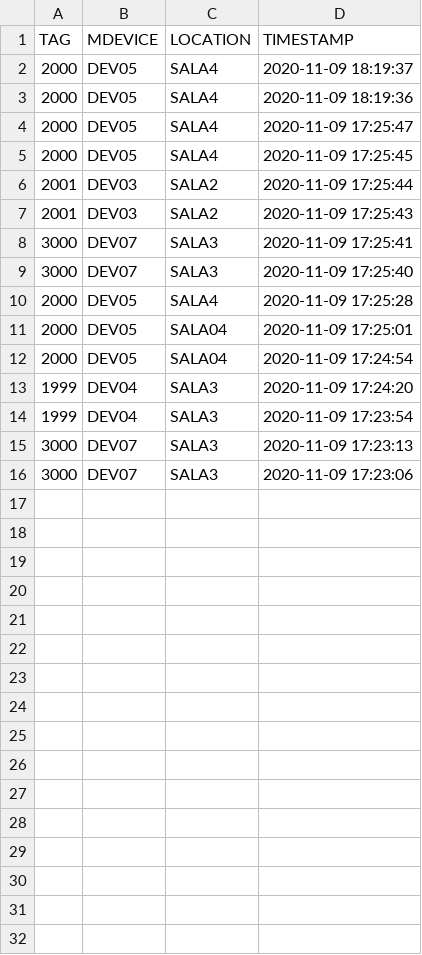
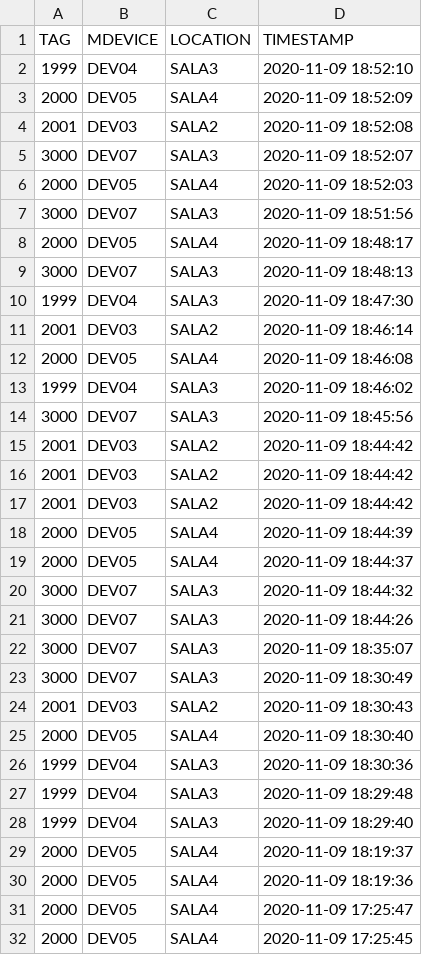
Before and after one commit to raoc/Higia, a CSV file: Scripts/hdevice.csv, drawn as a sheet; only a part is shown; the shorter side is filled out with more unchanged rows.

```diff
--- a/Scripts/hdevice.csv
+++ b/Scripts/hdevice.csv
@@ -1,2 +1,29 @@
 TAG,MDEVICE,LOCATION,TIMESTAMP
+1999,DEV04,SALA3,2020-11-09 18:52:10
+2000,DEV05,SALA4,2020-11-09 18:52:09
+2001,DEV03,SALA2,2020-11-09 18:52:08
+3000,DEV07,SALA3,2020-11-09 18:52:07
+2000,DEV05,SALA4,2020-11-09 18:52:03
+3000,DEV07,SALA3,2020-11-09 18:51:56
+2000,DEV05,SALA4,2020-11-09 18:48:17
+3000,DEV07,SALA3,2020-11-09 18:48:13
+1999,DEV04,SALA3,2020-11-09 18:47:30
+2001,DEV03,SALA2,2020-11-09 18:46:14
+2000,DEV05,SALA4,2020-11-09 18:46:08
+1999,DEV04,SALA3,2020-11-09 18:46:02
+3000,DEV07,SALA3,2020-11-09 18:45:56
+2001,DEV03,SALA2,2020-11-09 18:44:42
+2001,DEV03,SALA2,2020-11-09 18:44:42
+2001,DEV03,SALA2,2020-11-09 18:44:42
+2000,DEV05,SALA4,2020-11-09 18:44:39
+2000,DEV05,SALA4,2020-11-09 18:44:37
+3000,DEV07,SALA3,2020-11-09 18:44:32
+3000,DEV07,SALA3,2020-11-09 18:44:26
+3000,DEV07,SALA3,2020-11-09 18:35:07
+3000,DEV07,SALA3,2020-11-09 18:30:49
+2001,DEV03,SALA2,2020-11-09 18:30:43
+2000,DEV05,SALA4,2020-11-09 18:30:40
+1999,DEV04,SALA3,2020-11-09 18:30:36
+1999,DEV04,SALA3,2020-11-09 18:29:48
+1999,DEV04,SALA3,2020-11-09 18:29:40
 2000,DEV05,SALA4,2020-11-09 18:19:37
```
Also changed, not shown: 2 other files.
